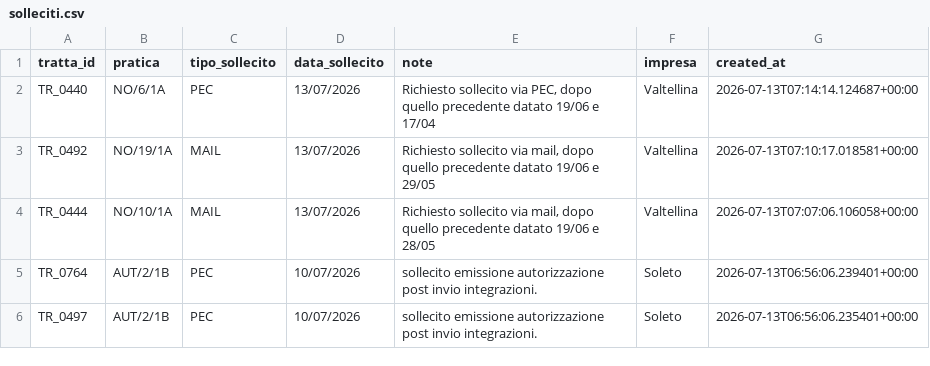
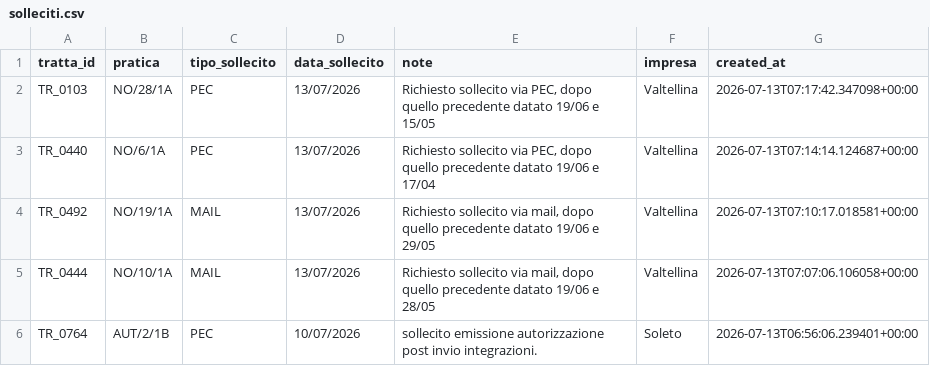
Before and after one commit to ENRI-RDS/dashboard, a CSV file: solleciti.csv, drawn as a sheet; only a part is shown; the shorter side is filled out with more unchanged rows; the diff names each change by its address in the sheet, - before the commit and + after, or states it on an @@ line.

Commit message:
Auto-update solleciti.csv via approvazione admin [skip ci]

```diff
--- a/solleciti.csv
+++ b/solleciti.csv
+row 2: TR_0103 | NO/28/1A | PEC | 13/07/2026 | Richiesto sollecito via PEC, dopo quello precedente datato 19/06 e 15/05 | Valtellina | 2026-07-13T07:17:42.347098+00:00
```
